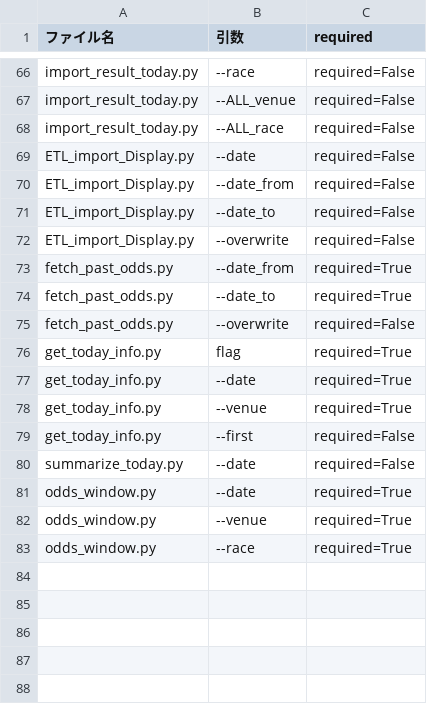
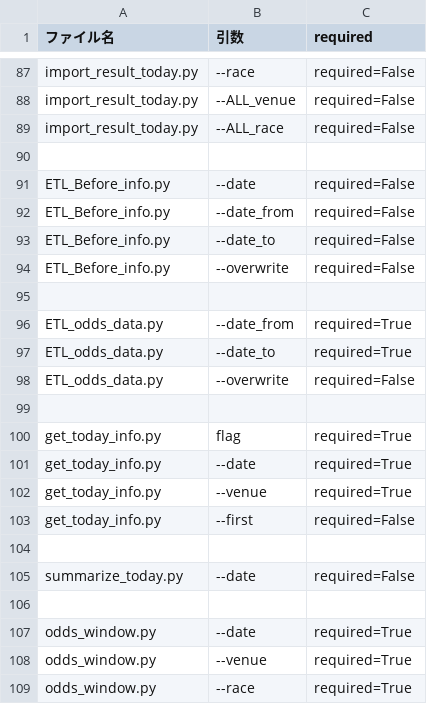
Before and after one commit to defact88/Boatrace, a CSV file: Management/args_table.csv, drawn as a sheet; only a part is shown, gaps mark what is left out; the diff covers the shown part only.

```diff
--- a/Management/args_table.csv
+++ b/Management/args_table.csv
@@ -68,9 +89,12 @@ import_result_today.py,    --ALL_venue,  required=False
 import_result_today.py,    --ALL_race,   required=False
-ETL_import_Display.py,     --date,       required=False
-ETL_import_Display.py,     --date_from,  required=False
-ETL_import_Display.py,     --date_to,    required=False
-ETL_import_Display.py,     --overwrite,  required=False
-fetch_past_odds.py,        --date_from,  required=True
-fetch_past_odds.py,        --date_to,    required=True
-fetch_past_odds.py,        --overwrite,  required=False
+
+ETL_Before_info.py,        --date,       required=False
+ETL_Before_info.py,        --date_from,  required=False
+ETL_Before_info.py,        --date_to,    required=False
+ETL_Before_info.py,        --overwrite,  required=False
+
+ETL_odds_data.py,          --date_from,  required=True
+ETL_odds_data.py,          --date_to,    required=True
+ETL_odds_data.py,          --overwrite,  required=False
+
 get_today_info.py,          flag,        required=True
@@ -79,3 +103,5 @@ get_today_info.py,          --venue,     required=True
 get_today_info.py,          --first,     required=False
+
 summarize_today.py,         --date,      required=False
+
 odds_window.py,             --date,      required=True
```
Also changed, not shown: 21 added rows and 7 edited cells elsewhere in this file, Management/file_map.csv, 27 other files.
